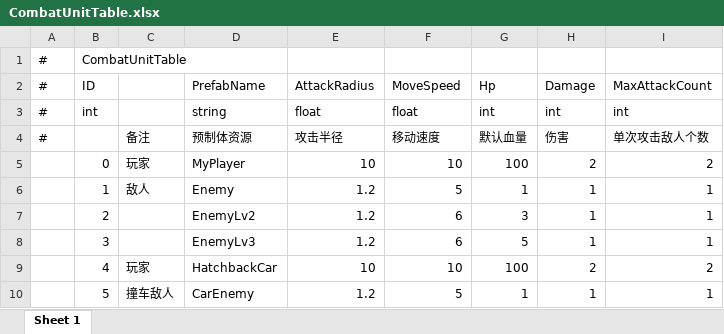
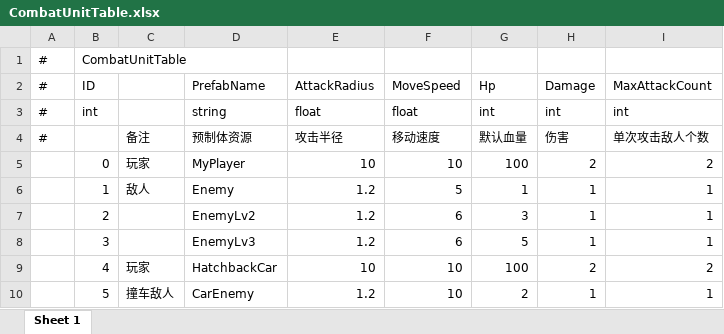
Before and after one commit to ZhaoLiang-Git/GF_X_Game, an Excel workbook: AAAGameData/DataTables/CombatUnitTable.xlsx, sheet Sheet 1, drawn as a sheet; values as stored, in another font and other column widths than the file's, no borders; the diff names each change by its address in the sheet, - before the commit and + after, or states it on an @@ line.

```diff
--- a/AAAGameData/DataTables/CombatUnitTable.xlsx (sheet Sheet 1)
+++ b/AAAGameData/DataTables/CombatUnitTable.xlsx (sheet Sheet 1)
-F10: 5
+F10: 10
-G10: 1
+G10: 2
```
Also changed, not shown: AAAGameData/DataTables/LevelTable.xlsx, 14 other files.
